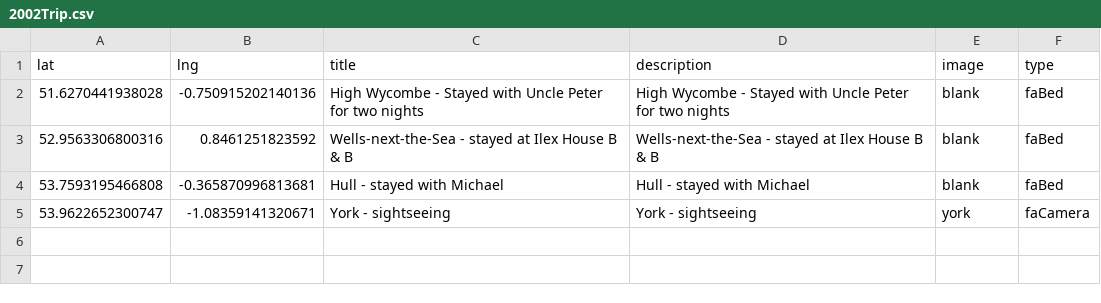
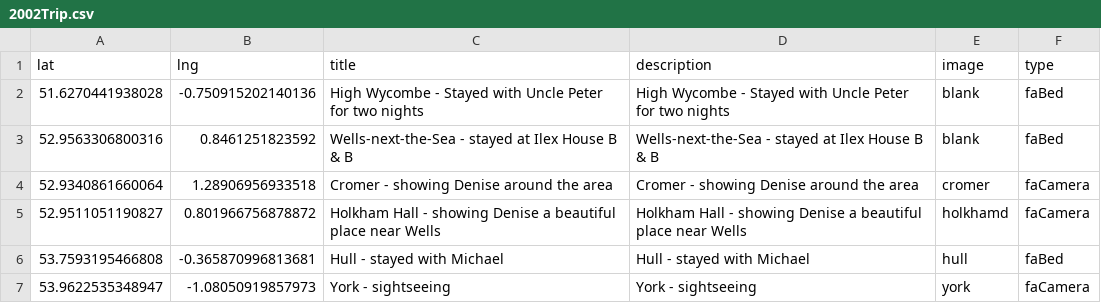
Before and after one commit to pauljbabin-cloud/my-travels, a CSV file: public/csvs/2002Trip.csv, drawn as a sheet.

```diff
--- a/public/csvs/2002Trip.csv
+++ b/public/csvs/2002Trip.csv
@@ -3,3 +3,5 @@ lat,lng,title,description,image,type
 52.9563306800316,0.8461251823592,Wells-next-the-Sea - stayed at Ilex House B & B,Wells-next-the-Sea - stayed at Ilex House B & B,blank,faBed
-53.7593195466808,-0.365870996813681,Hull - stayed with Michael,Hull - stayed with Michael,blank,faBed
-53.9622652300747,-1.08359141320671,York - sightseeing,York - sightseeing,york,faCamera
+52.9340861660064,1.28906956933518,Cromer - showing Denise around the area,Cromer - showing Denise around the area,cromer,faCamera
+52.9511051190827,0.801966756878872,Holkham Hall - showing Denise a beautiful place near Wells,Holkham Hall - showing Denise a beautiful place near Wells,holkhamd,faCamera
+53.7593195466808,-0.365870996813681,Hull - stayed with Michael,Hull - stayed with Michael,hull,faBed
+53.9622535348947,-1.08050919857973,York - sightseeing,York - sightseeing,york,faCamera
```
Also changed, not shown: public/csvs/2002route.csv, public/csvs/2008Trip.csv, 48 other files.
